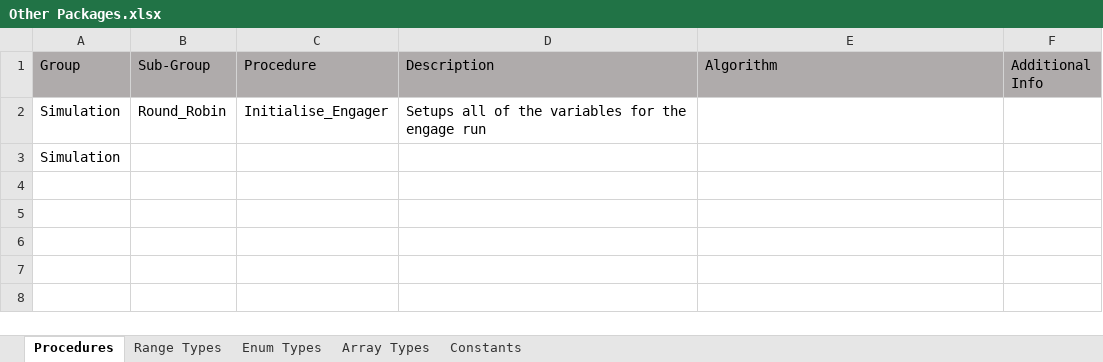
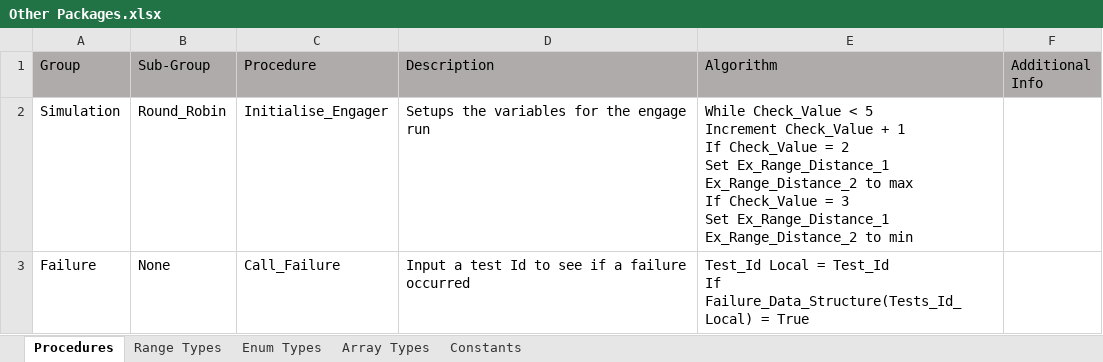
Before and after one commit to PhiTheta/ADLAS_Ada_System, an Excel workbook: Mapping/Other Packages.xlsx, sheet Procedures, drawn as a sheet; values as stored, in another font and other column widths than the file's, no borders; removed rows and columns are numbered as before the commit, all else as after; ↵ is a line break in a cell; the diff names each change by its address in the sheet, - before the commit and + after, or states it on an @@ line.

```diff
--- a/Mapping/Other Packages.xlsx (sheet Procedures)
+++ b/Mapping/Other Packages.xlsx (sheet Procedures)
-D2 (Description): Setups all of the variables for the engage run
+D2 (Description): Setups the variables for the engage run
-E2 (Algorithm): (empty)
+E2 (Algorithm): While Check_Value < 5 ↵ Increment Check_Value + 1 ↵ If Check_Value = 2 ↵ Set Ex_Range_Distance_1 ↵ Ex_Range_Distance_2 to max ↵ If Check_Value = 3 ↵ Set Ex_Range_Distance_1 ↵ Ex_Range_Distance_2 to min
-row 3: Simulation
+row 3: Failure | None | Call_Failure | Input a test Id to see if a failure occurred | Test_Id Local = Test_Id ↵ If Failure_Data_Structure(Tests_Id_Local) = True
```
Also changed, not shown: sheet Constants, Mapping/Register and Signal Mapping.xlsx, 1 other file.
